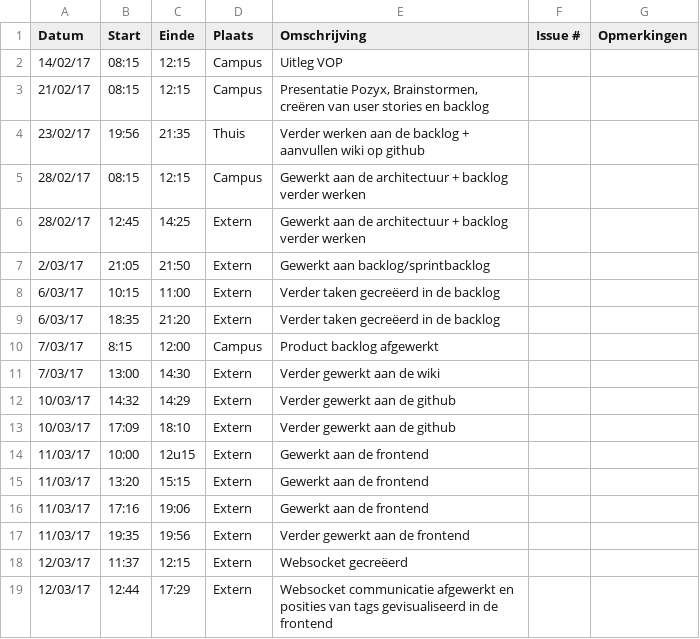
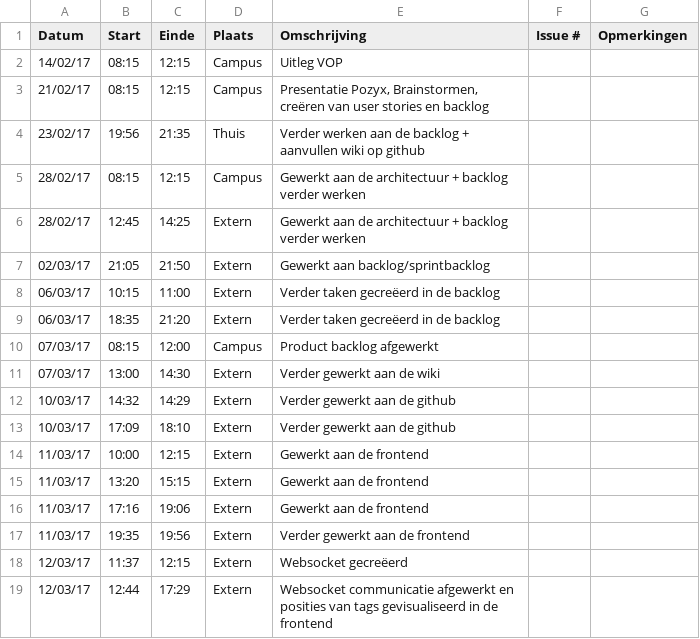
Before and after one commit to Carnewal/pozyx-03, a CSV file: Rutger-BenootLogboek.csv, drawn as a sheet.

```diff
--- a/Rutger-BenootLogboek.csv
+++ b/Rutger-BenootLogboek.csv
@@ -6,10 +6,10 @@ Datum,Start,Einde,Plaats,Omschrijving,Issue #,Opmerkingen
 28/02/17,12:45,14:25,Extern,"Gewerkt aan de architectuur + backlog verder werken",,
-2/03/17,21:05,21:50,Extern,"Gewerkt aan backlog/sprintbacklog",,
-6/03/17,10:15,11:00,Extern,"Verder taken gecreëerd in de backlog",,
-6/03/17,18:35,21:20,Extern,"Verder taken gecreëerd in de backlog",,
-7/03/17,8:15,12:00,Campus,"Product backlog afgewerkt",,
-7/03/17,13:00,14:30,Extern,"Verder gewerkt aan de wiki",,
+02/03/17,21:05,21:50,Extern,"Gewerkt aan backlog/sprintbacklog",,
+06/03/17,10:15,11:00,Extern,"Verder taken gecreëerd in de backlog",,
+06/03/17,18:35,21:20,Extern,"Verder taken gecreëerd in de backlog",,
+07/03/17,08:15,12:00,Campus,"Product backlog afgewerkt",,
+07/03/17,13:00,14:30,Extern,"Verder gewerkt aan de wiki",,
 10/03/17,14:32,14:29,Extern,"Verder gewerkt aan de github",,
 10/03/17,17:09,18:10,Extern,"Verder gewerkt aan de github",,
-11/03/17,10:00,12u15,Extern,"Gewerkt aan de frontend",,
+11/03/17,10:00,12:15,Extern,"Gewerkt aan de frontend",,
 11/03/17,13:20,15:15,Extern,"Gewerkt aan de frontend",,
```
Also changed, not shown: Jonas-VermassenLogboek.csv, Pieter-Jan-VandenbergheLogboek.csv, 1 other file.
